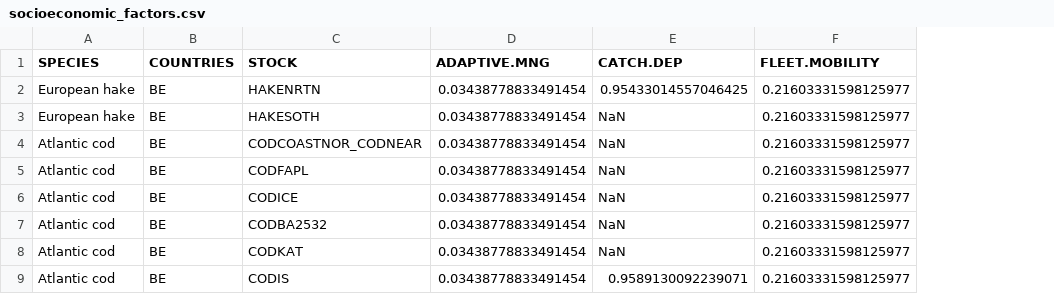
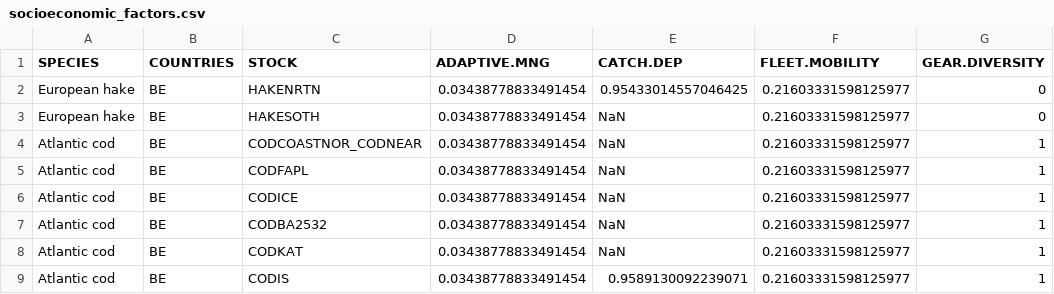
Before and after one commit to futureoceanslab/Fisheries-Resilience-Index, a CSV file: data/socioeconomic_factors.csv, drawn as a sheet; only a part is shown; the diff names each change by its address in the sheet, - before the commit and + after, or states it on an @@ line.

Commit message:
gear.div in

```diff
--- a/data/socioeconomic_factors.csv
+++ b/data/socioeconomic_factors.csv
+column G (GEAR.DIVERSITY), rows 2-9: 0 | 0 | 1 | 1 | 1 | 1 | 1 | 1
```
Also changed, not shown: data/final_index.csv, data/socioeconomic_factors_country.csv, 12 other files.
